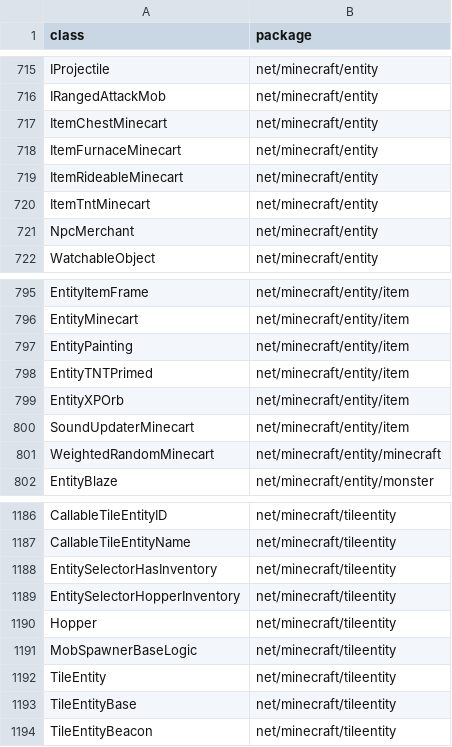
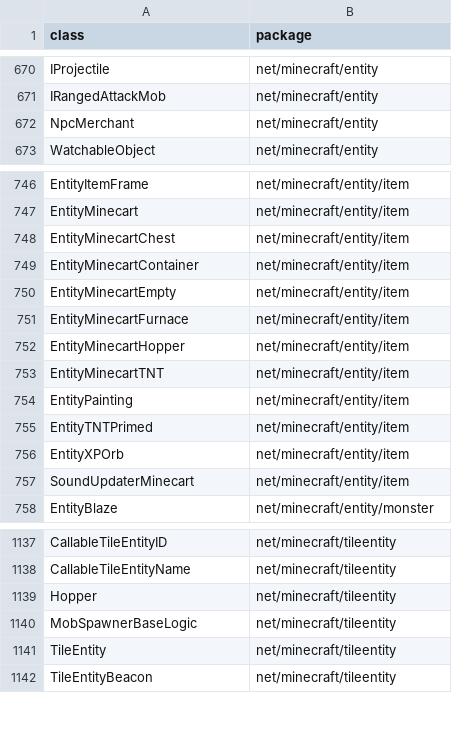
Before and after one commit to MinecraftForge/MinecraftForge, a CSV file: fml/conf/packages.csv, drawn as a sheet; only a part is shown, gaps mark what is left out; the diff covers the shown part only.

Commit message:
Actually remove classes from the csv when removed, and moved All EntityMinecart entities to net.minecraft.entity.item

```diff
--- a/fml/conf/packages.csv
+++ b/fml/conf/packages.csv
@@ -716,6 +671,2 @@ IProjectile,net/minecraft/entity
 IRangedAttackMob,net/minecraft/entity
-ItemChestMinecart,net/minecraft/entity
-ItemFurnaceMinecart,net/minecraft/entity
-ItemRideableMinecart,net/minecraft/entity
-ItemTntMinecart,net/minecraft/entity
 NpcMerchant,net/minecraft/entity
@@ -796,2 +747,8 @@ EntityItemFrame,net/minecraft/entity/item
 EntityMinecart,net/minecraft/entity/item
+EntityMinecartChest,net/minecraft/entity/item
+EntityMinecartContainer,net/minecraft/entity/item
+EntityMinecartEmpty,net/minecraft/entity/item
+EntityMinecartFurnace,net/minecraft/entity/item
+EntityMinecartHopper,net/minecraft/entity/item
+EntityMinecartTNT,net/minecraft/entity/item
 EntityPainting,net/minecraft/entity/item
@@ -800,3 +757,2 @@ EntityXPOrb,net/minecraft/entity/item
 SoundUpdaterMinecart,net/minecraft/entity/item
-WeightedRandomMinecart,net/minecraft/entity/minecraft
 EntityBlaze,net/minecraft/entity/monster
@@ -1187,4 +1138,2 @@ CallableTileEntityID,net/minecraft/tileentity
 CallableTileEntityName,net/minecraft/tileentity
-EntitySelectorHasInventory,net/minecraft/tileentity
-EntitySelectorHopperInventory,net/minecraft/tileentity
 Hopper,net/minecraft/tileentity
@@ -1192,3 +1141,2 @@ MobSpawnerBaseLogic,net/minecraft/tileentity
 TileEntity,net/minecraft/tileentity
-TileEntityBase,net/minecraft/tileentity
 TileEntityBeacon,net/minecraft/tileentity
```
Also changed, not shown: 1 added row, 52 removed rows, 11 moved rows and 3 edited cells elsewhere in this file, 2 other files.
